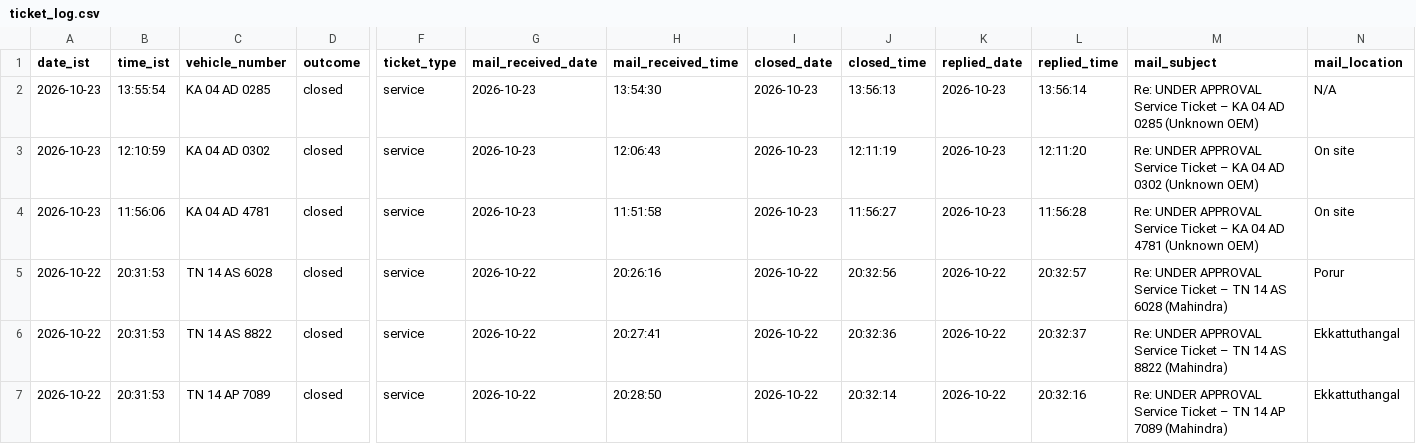
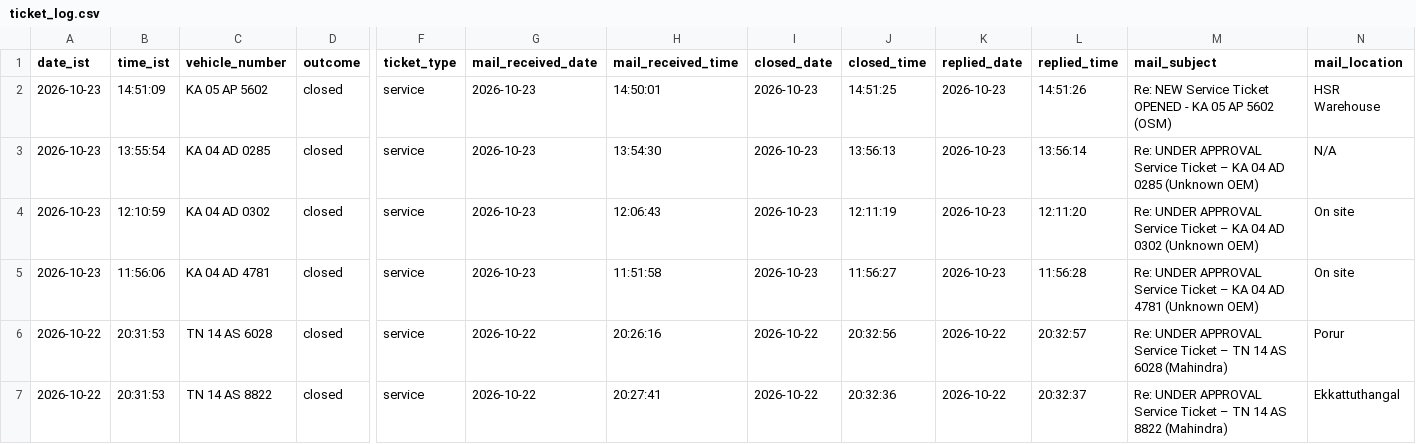
Before and after one commit to Lipsita-Panda/Fyn-Ticket-Closing-Automation, a CSV file: logs/ticket_log.csv, drawn as a sheet; only a part is shown, gaps mark what is left out; the shorter side is filled out with more unchanged rows; rows hold the shown columns only; the diff names each change by its address in the sheet, - before the commit and + after, or states it on an @@ line.

```diff
--- a/logs/ticket_log.csv
+++ b/logs/ticket_log.csv
+row 2: 2026-10-23 | 14:51:09 | KA 05 AP 5602 | closed | service | 2026-10-23 | 14:50:01 | 2026-10-23 | 14:51:25 | 2026-10-23 | 14:51:26 | Re: NEW Service Ticket OPENED - KA 05 AP 5602 (OSM) | HSR Warehouse
```
